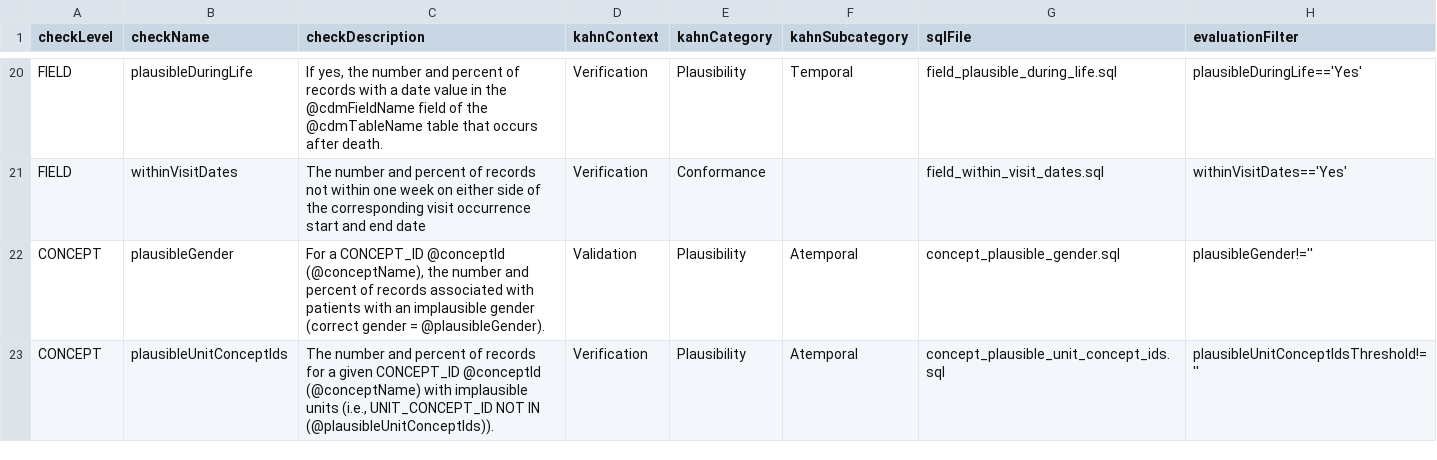
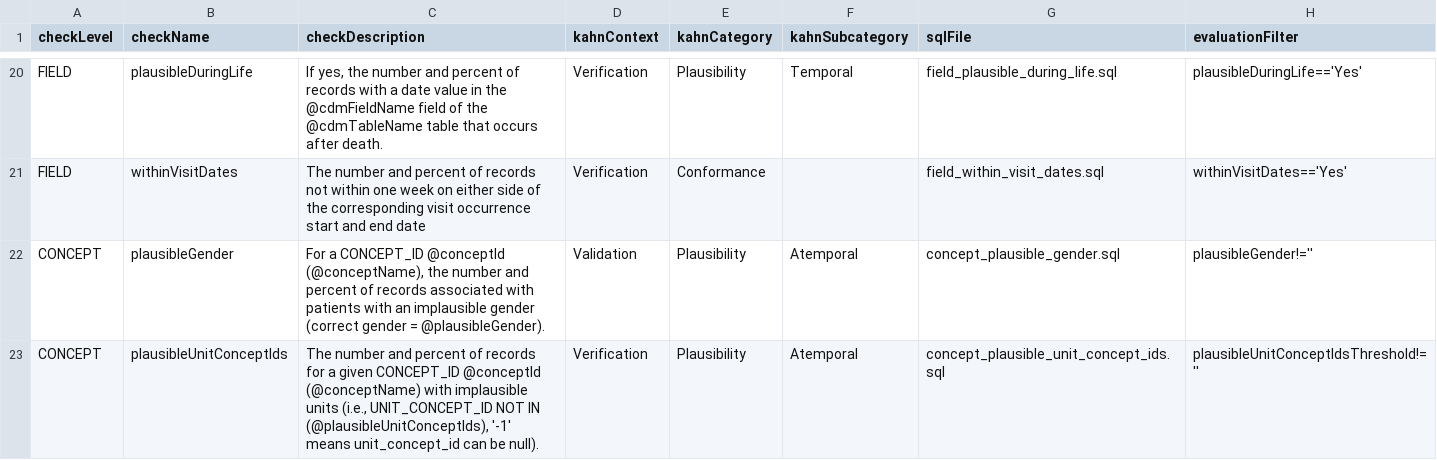
Before and after one commit to OHDSI/DataQualityDashboard, a CSV file: inst/csv/OMOP_CDMv5.2_Check_Descriptions.csv, drawn as a sheet; only a part is shown, gaps mark what is left out.

Commit message:
CDMv53 and CDMv52 fixed as well

```diff
--- a/inst/csv/OMOP_CDMv5.2_Check_Descriptions.csv
+++ b/inst/csv/OMOP_CDMv5.2_Check_Descriptions.csv
@@ -23,2 +23,2 @@ FIELD,withinVisitDates,The number and percent of records not within one week on
 CONCEPT,plausibleGender,"For a CONCEPT_ID @conceptId (@conceptName), the number and percent of records associated with patients with an implausible gender (correct gender = @plausibleGender).",Validation,Plausibility,Atemporal,concept_plausible_gender.sql,plausibleGender!=''
-CONCEPT,plausibleUnitConceptIds,"The number and percent of records for a given CONCEPT_ID @conceptId (@conceptName) with implausible units (i.e., UNIT_CONCEPT_ID NOT IN  (@plausibleUnitConceptIds)).",Verification,Plausibility,Atemporal,concept_plausible_unit_concept_ids.sql,plausibleUnitConceptIdsThreshold!=''
+CONCEPT,plausibleUnitConceptIds,"The number and percent of records for a given CONCEPT_ID @conceptId (@conceptName) with implausible units (i.e., UNIT_CONCEPT_ID NOT IN  (@plausibleUnitConceptIds), '-1' means unit_concept_id can be null).",Verification,Plausibility,Atemporal,concept_plausible_unit_concept_ids.sql,plausibleUnitConceptIdsThreshold!=''
```
Also changed, not shown: inst/csv/OMOP_CDMv5.2_Concept_Level.csv, inst/csv/OMOP_CDMv5.3_Check_Descriptions.csv, 1 other file.
